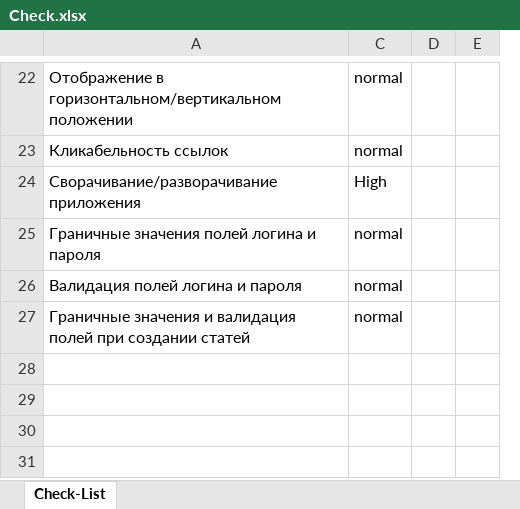
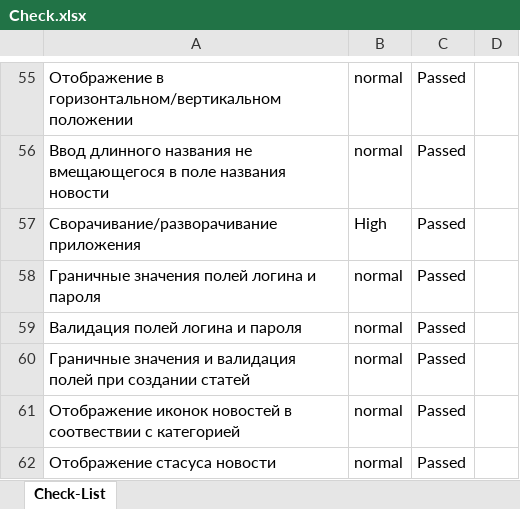
Before and after one commit to Fredyshar/my-diplom, an Excel workbook: Check.xlsx, sheet Check-List, drawn as a sheet; only a part is shown, gaps mark what is left out; values as stored, in another font and other column widths than the file's, no cell formats; charts and pictures and conditional formats not drawn; removed rows and columns are numbered as before the commit, all else as after; the diff covers the shown part only; the diff names each change by its address in the sheet, - before the commit and + after, or states it on an @@ line.

Commit message:
fixed remark, update plan.md, check and cases

```diff
--- a/Check.xlsx (sheet Check-List)
+++ b/Check.xlsx (sheet Check-List)
-column D, empty
+column C, rows 55-60: all Passed
-A56: Кликабельность ссылок
+A56: Ввод длинного названия не вмещающегося в поле названия новости
+row 61: Отображение иконок новостей в соотвествии с категорией | normal | Passed
+row 62: Отображение стасуса новости | normal | Passed
```
Also changed, not shown: 34 added rows, 1 removed row and 3 edited cells elsewhere in this sheet, cell formats, Cases.xlsx, 4 other files.
